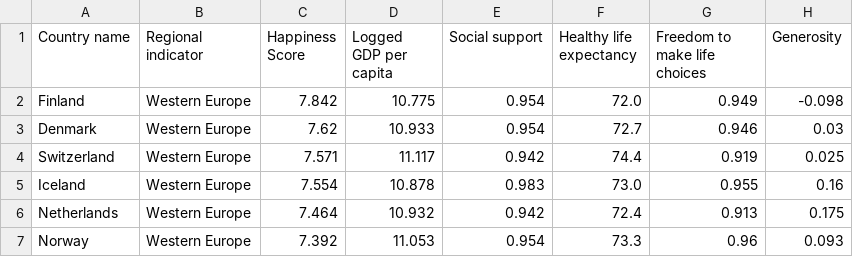
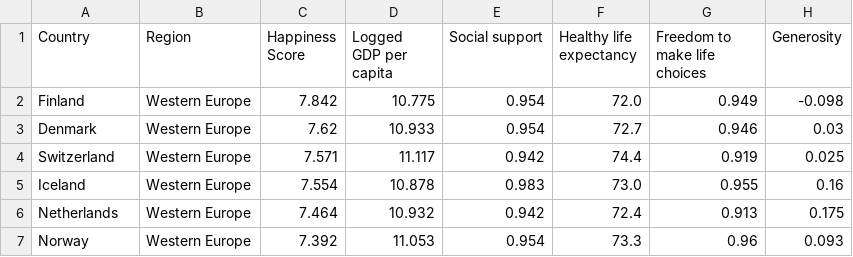
Before and after one commit to ubco-W2022T2-data301/project-group-group100, a CSV file: data/processed/2021_Clean_Data.csv, drawn as a sheet; only a part is shown; the diff names each change by its address in the sheet, - before the commit and + after, or states it on an @@ line.

```diff
--- a/data/processed/2021_Clean_Data.csv
+++ b/data/processed/2021_Clean_Data.csv
-A1: Country name
+A1: Country
-B1: Regional indicator
+B1: Region
```
Also changed, not shown: data/processed/2022_Clean_Data.csv, 2 other files.
